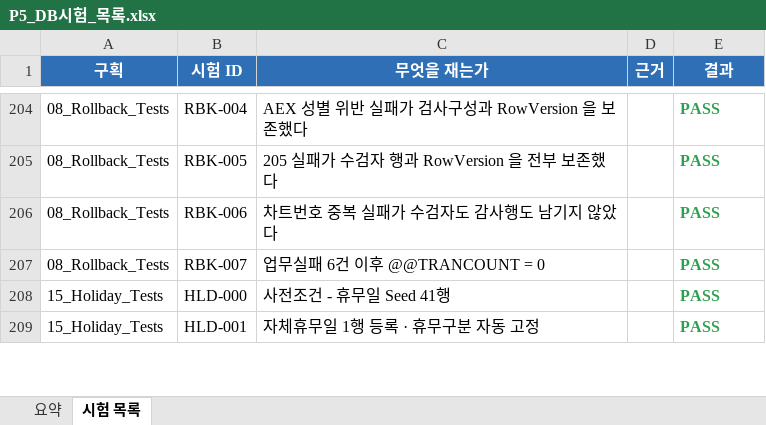
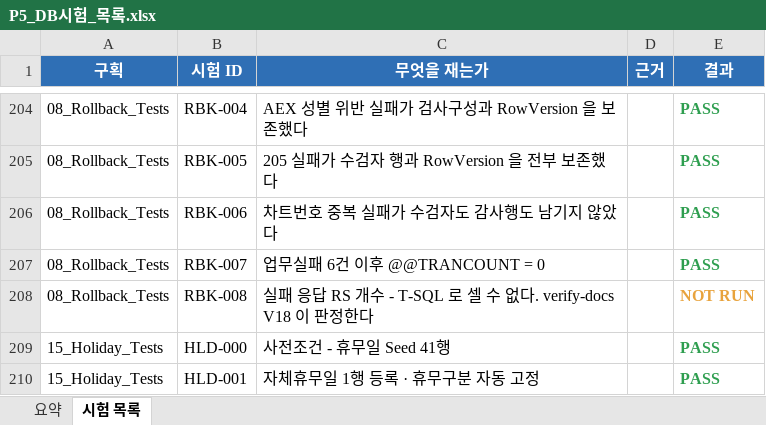
Before and after one commit to wotjr1649/HealthCheckupReservationReception, an Excel workbook: docs/phase5/output/P5_DB시험_목록.xlsx, sheet 시험 목록, drawn as a sheet; only a part is shown, gaps mark what is left out; values as stored, in another font and other column widths than the file's, no borders; the diff covers the shown part only; the diff names each change by its address in the sheet, - before the commit and + after, or states it on an @@ line.

```diff
--- a/docs/phase5/output/P5_DB시험_목록.xlsx (sheet 시험 목록)
+++ b/docs/phase5/output/P5_DB시험_목록.xlsx (sheet 시험 목록)
+row 208: 08_Rollback_Tests | RBK-008 | 실패 응답 RS 개수 - T-SQL 로 셀 수 없다. verify-docs V18 이 판정한다 |  | NOT RUN
```
Also changed, not shown: 40 added rows elsewhere in this sheet, sheet 요약, 6 other files.
